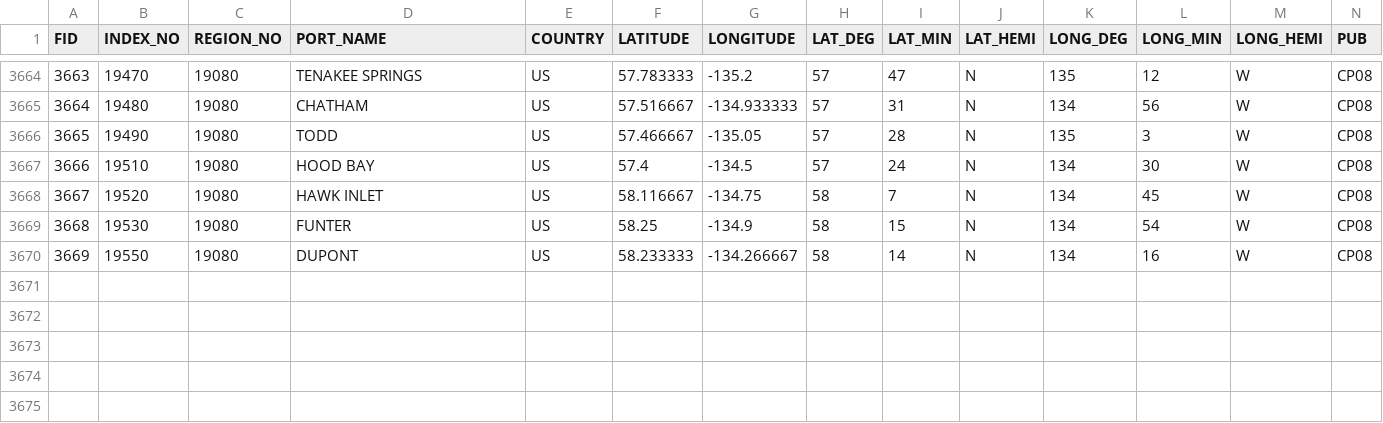
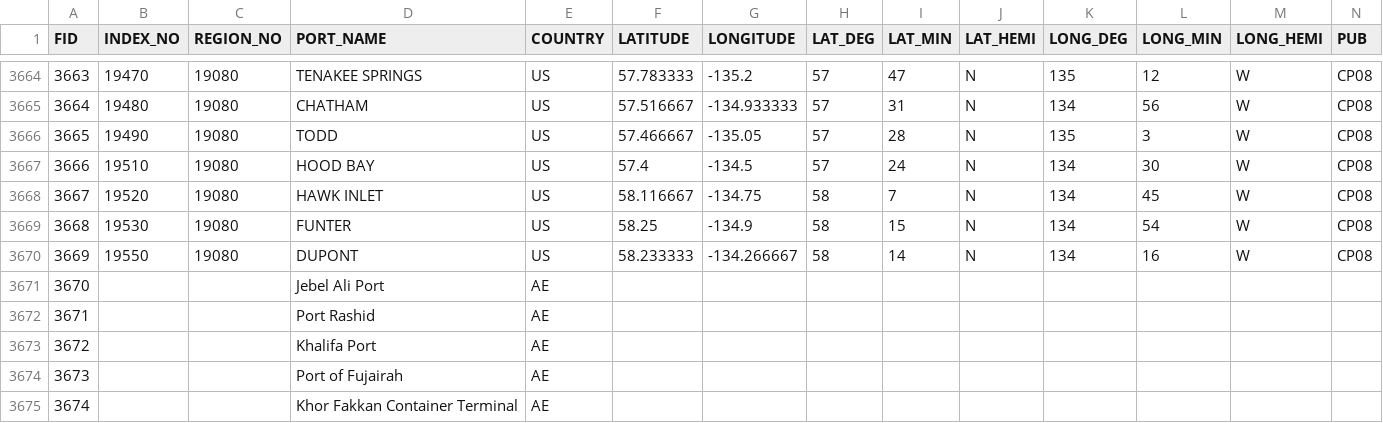
Before and after one commit to iamsreehari02/freightory-dashboard-client, a CSV file: public/data/ports.csv, drawn as a sheet; only a part is shown, gaps mark what is left out; rows hold the shown columns only; the diff names each change by its address in the sheet, - before the commit and + after, or states it on an @@ line.

```diff
--- a/public/data/ports.csv
+++ b/public/data/ports.csv
+row 3671: 3670 |  |  | Jebel Ali Port | AE
+row 3672: 3671 |  |  | Port Rashid | AE
+row 3673: 3672 |  |  | Khalifa Port | AE
+row 3674: 3673 |  |  | Port of Fujairah | AE
+row 3675: 3674 |  |  | Khor Fakkan Container Terminal | AE
```
Also changed, not shown: 11 other files.
